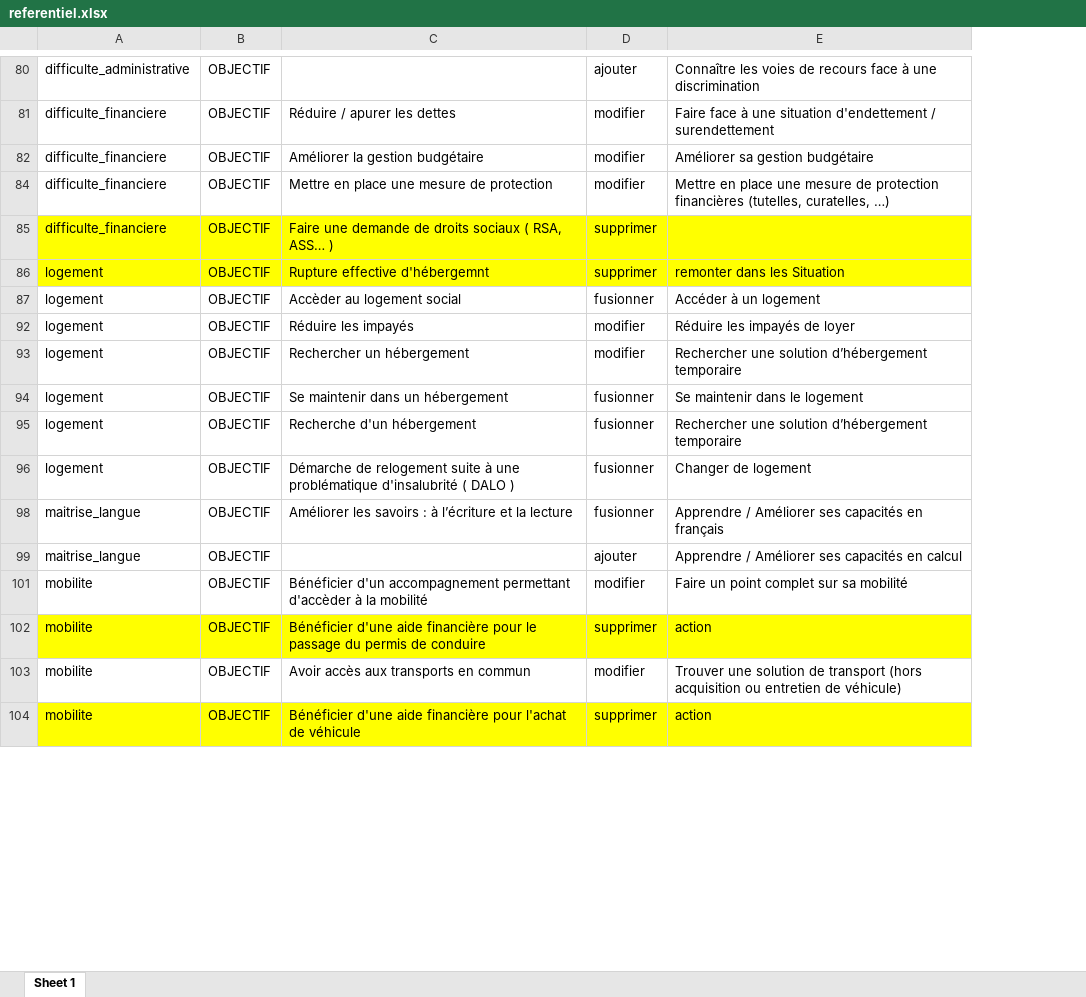
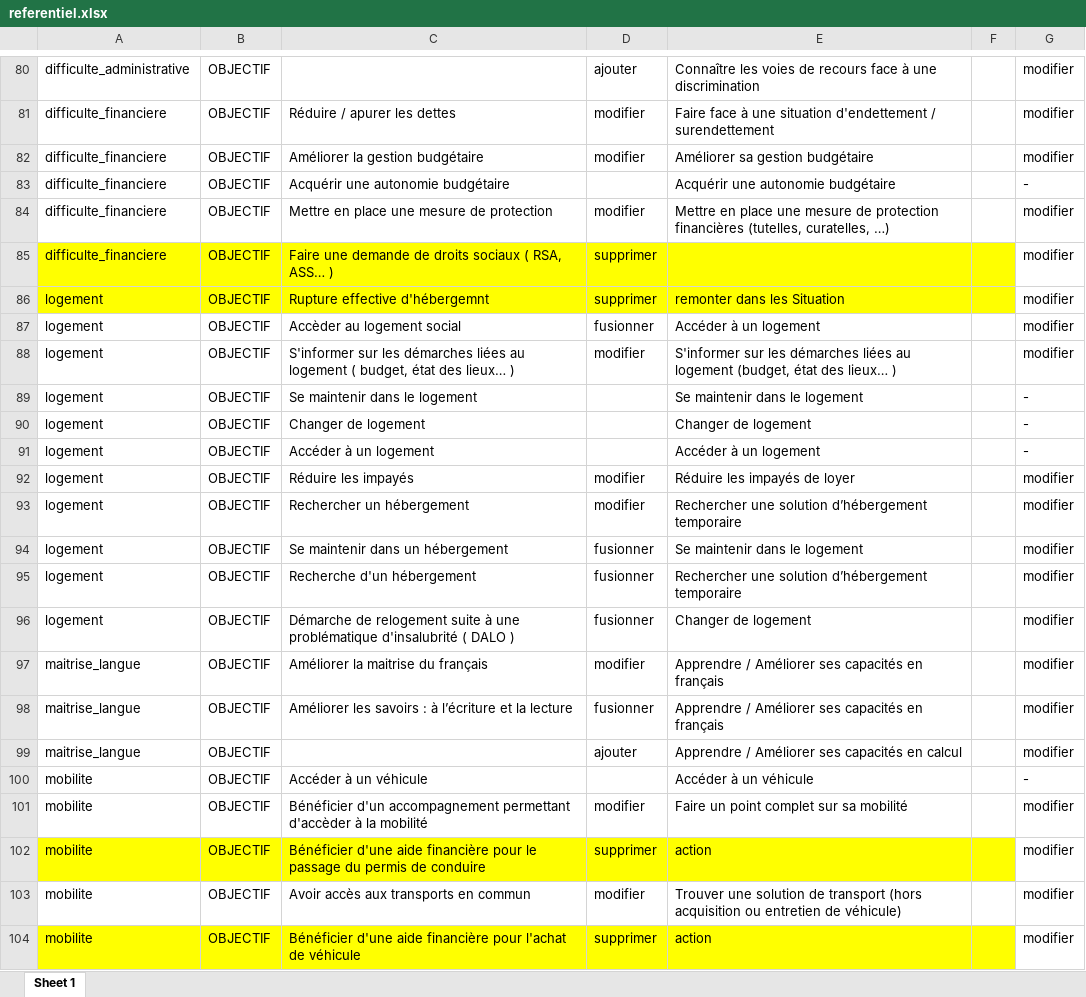
Before and after one commit to gip-inclusion/carnet-de-bord-outils-referentiel, an Excel workbook: referentiel.xlsx, sheet Sheet 1, drawn as a sheet; only a part is shown, gaps mark what is left out; values as stored, in another font and other column widths than the file's, no borders; charts and pictures not drawn; the diff covers the shown part only; the diff names each change by its address in the sheet, - before the commit and + after, or states it on an @@ line.

```diff
--- a/referentiel.xlsx (sheet Sheet 1)
+++ b/referentiel.xlsx (sheet Sheet 1)
+column F, empty
+column G, rows 80-82: all modifier; rows 84-87: all modifier; rows 92-96: all modifier; rows 98-99: modifier | modifier; rows 101-104: all modifier
+row 83: difficulte_financiere | OBJECTIF | Acquérir une autonomie budgétaire |  | Acquérir une autonomie budgétaire |  | -
+row 88: logement | OBJECTIF | S'informer sur les démarches liées au logement ( budget, état des lieux… ) | modifier | S'informer sur les démarches liées au logement (budget, état des lieux… ) |  | modifier
+row 89: logement | OBJECTIF | Se maintenir dans le logement |  | Se maintenir dans le logement |  | -
+row 90: logement | OBJECTIF | Changer de logement |  | Changer de logement |  | -
+row 91: logement | OBJECTIF | Accéder à un logement |  | Accéder à un logement |  | -
+row 97: maitrise_langue | OBJECTIF | Améliorer la maitrise du français | modifier | Apprendre / Améliorer ses capacités en français |  | modifier
+row 100: mobilite | OBJECTIF | Accéder à un véhicule |  | Accéder à un véhicule |  | -
```
Also changed, not shown: 36 added rows elsewhere in this sheet.
